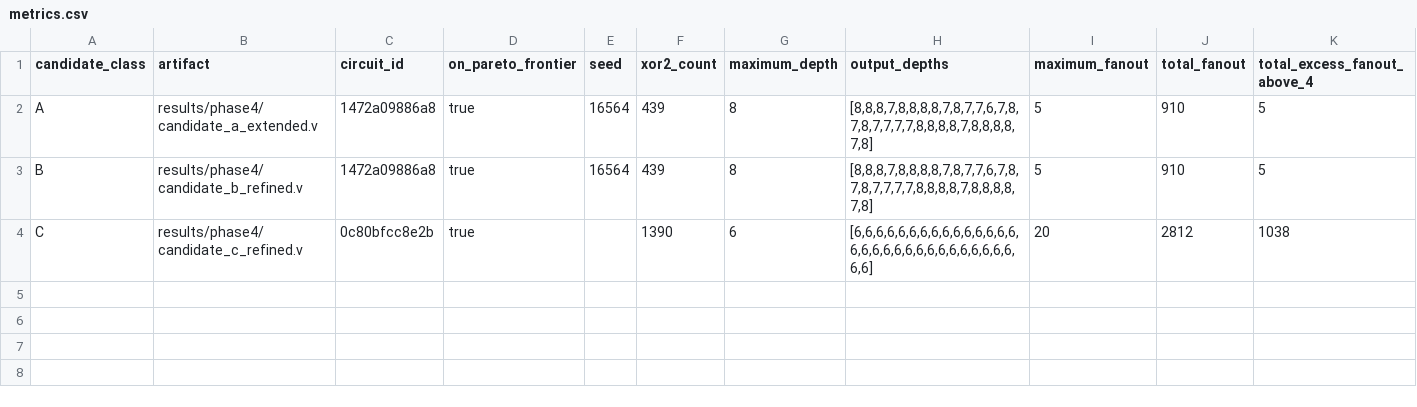
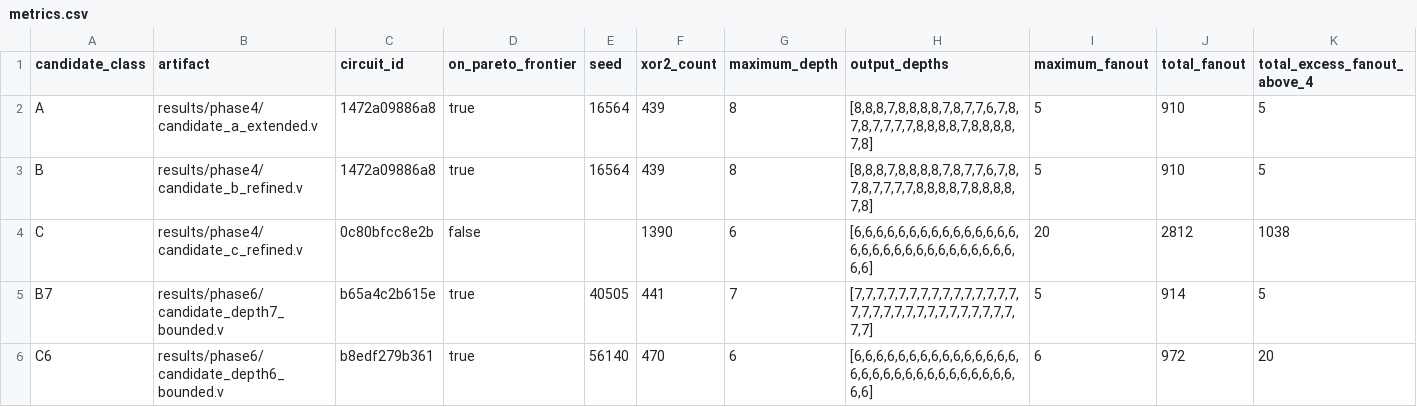
Before and after one commit to sparktron/crc32-update, a CSV file: results/metrics.csv, drawn as a sheet; only a part is shown; rows hold the shown columns only; the diff names each change by its address in the sheet, - before the commit and + after, or states it on an @@ line.

```diff
--- a/results/metrics.csv
+++ b/results/metrics.csv
-D4 (on_pareto_frontier): true
+D4 (on_pareto_frontier): false
+row 5: B7 | results/phase6/candidate_depth7_bounded.v | b65a4c2b615e | true | 40505 | 441 | 7 | [7,7,7,7,7,7,7,7,7,7,7,7,7,7,7,7,7,7,7,7,7,7,7,7,7,7,7,7,7,7,7,7] | 5 | 914 | 5
+row 6: C6 | results/phase6/candidate_depth6_bounded.v | b8edf279b361 | true | 56140 | 470 | 6 | [6,6,6,6,6,6,6,6,6,6,6,6,6,6,6,6,6,6,6,6,6,6,6,6,6,6,6,6,6,6,6,6] | 6 | 972 | 20
```
Also changed, not shown: 26 other files.
